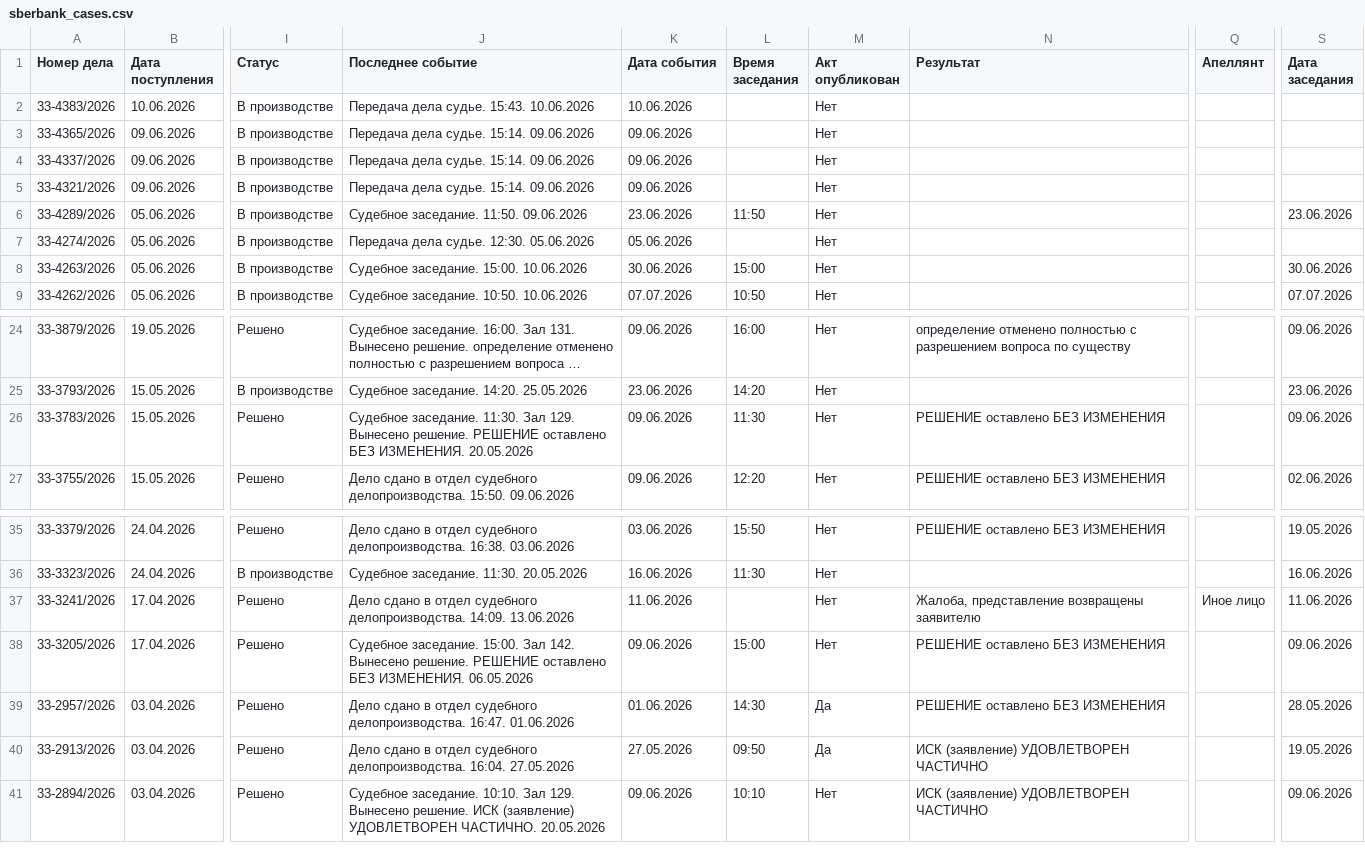
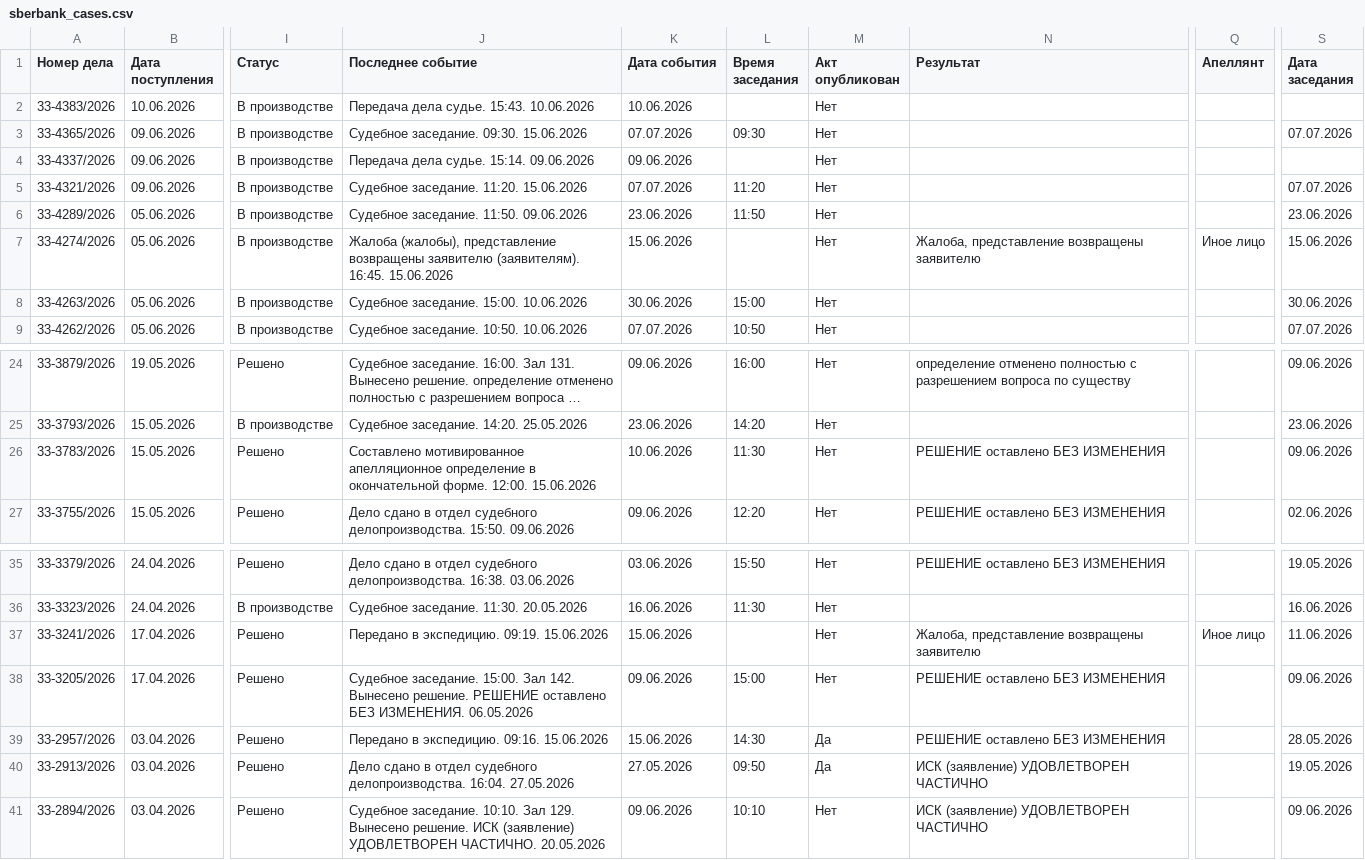
Before and after one commit to SelivanovAS/dashboard, a CSV file: data/sberbank_cases.csv, drawn as a sheet; only a part is shown, gaps mark what is left out; long unchanged cells end in …; the diff names each change by its address in the sheet, - before the commit and + after, or states it on an @@ line.

```diff
--- a/data/sberbank_cases.csv
+++ b/data/sberbank_cases.csv
-J3 (Последнее событие): Передача дела судье. 15:14. 09.06.2026
+J3 (Последнее событие): Судебное заседание. 09:30. 15.06.2026
-K3 (Дата события): 09.06.2026
+K3 (Дата события): 07.07.2026
-L3 (Время заседания): (empty)
+L3 (Время заседания): 09:30
-S3 (Дата заседания): (empty)
+S3 (Дата заседания): 07.07.2026
-J5 (Последнее событие): Передача дела судье. 15:14. 09.06.2026
+J5 (Последнее событие): Судебное заседание. 11:20. 15.06.2026
-K5 (Дата события): 09.06.2026
+K5 (Дата события): 07.07.2026
-L5 (Время заседания): (empty)
+L5 (Время заседания): 11:20
-S5 (Дата заседания): (empty)
+S5 (Дата заседания): 07.07.2026
-J7 (Последнее событие): Передача дела судье. 12:30. 05.06.2026
+J7 (Последнее событие): Жалоба (жалобы), представление возвращены заявителю (заявителям). 16:45. 15.06.2026
-K7 (Дата события): 05.06.2026
+K7 (Дата события): 15.06.2026
-N7 (Результат): (empty)
+N7 (Результат): Жалоба, представление возвращены заявителю
-Q7 (Апеллянт): (empty)
+Q7 (Апеллянт): Иное лицо
-S7 (Дата заседания): (empty)
+S7 (Дата заседания): 15.06.2026
-J26 (Последнее событие): Судебное заседание. 11:30. Зал 129. Вынесено решение. РЕШЕНИЕ оставлено БЕЗ ИЗМЕНЕНИЯ. 20.05.2026
+J26 (Последнее событие): Составлено мотивированное апелляционное определение в окончательной форме. 12:00. 15.06.2026
-K26 (Дата события): 09.06.2026
+K26 (Дата события): 10.06.2026
-J37 (Последнее событие): Дело сдано в отдел судебного делопроизводства. 14:09. 13.06.2026
+J37 (Последнее событие): Передано в экспедицию. 09:19. 15.06.2026
-K37 (Дата события): 11.06.2026
+K37 (Дата события): 15.06.2026
-J39 (Последнее событие): Дело сдано в отдел судебного делопроизводства. 16:47. 01.06.2026
+J39 (Последнее событие): Передано в экспедицию. 09:16. 15.06.2026
-K39 (Дата события): 01.06.2026
+K39 (Дата события): 15.06.2026
```
Also changed, not shown: 5 other files.
